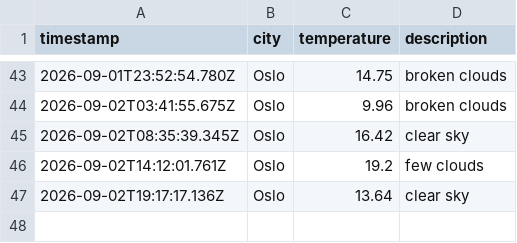
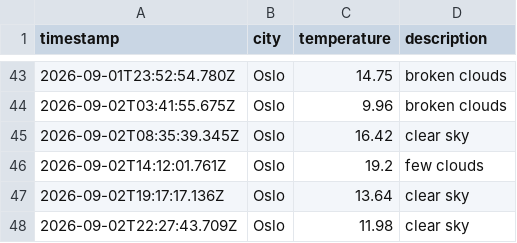
Before and after one commit to AshSensei13/weather-data-ops, a CSV file: data/weather_log.csv, drawn as a sheet; only a part is shown, gaps mark what is left out; the diff names each change by its address in the sheet, - before the commit and + after, or states it on an @@ line.

```diff
--- a/data/weather_log.csv
+++ b/data/weather_log.csv
+row 48: 2026-09-02T22:27:43.709Z | Oslo | 11.98 | clear sky
```
Also changed, not shown: 1 other file.
